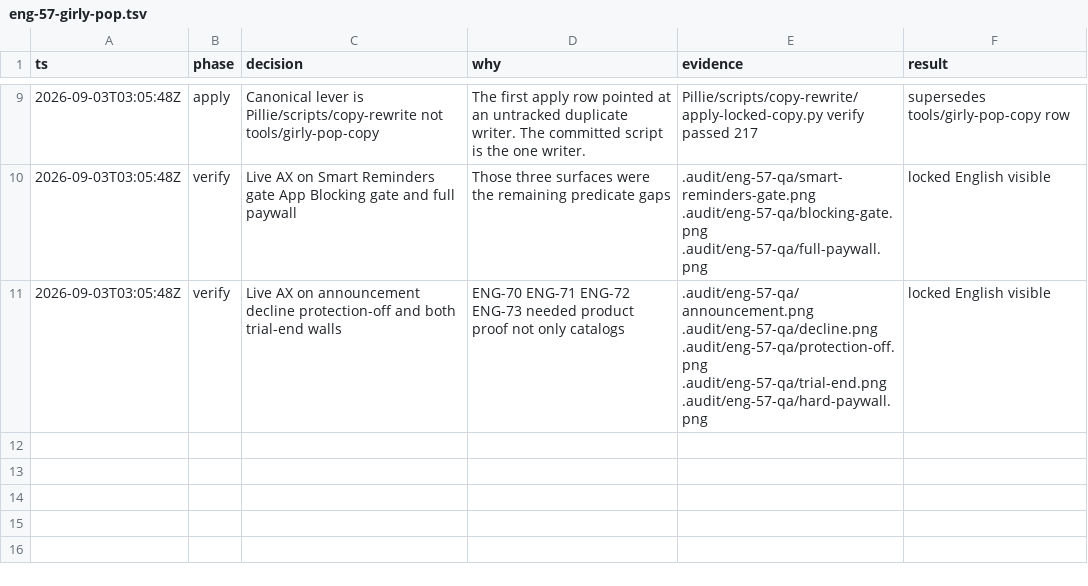
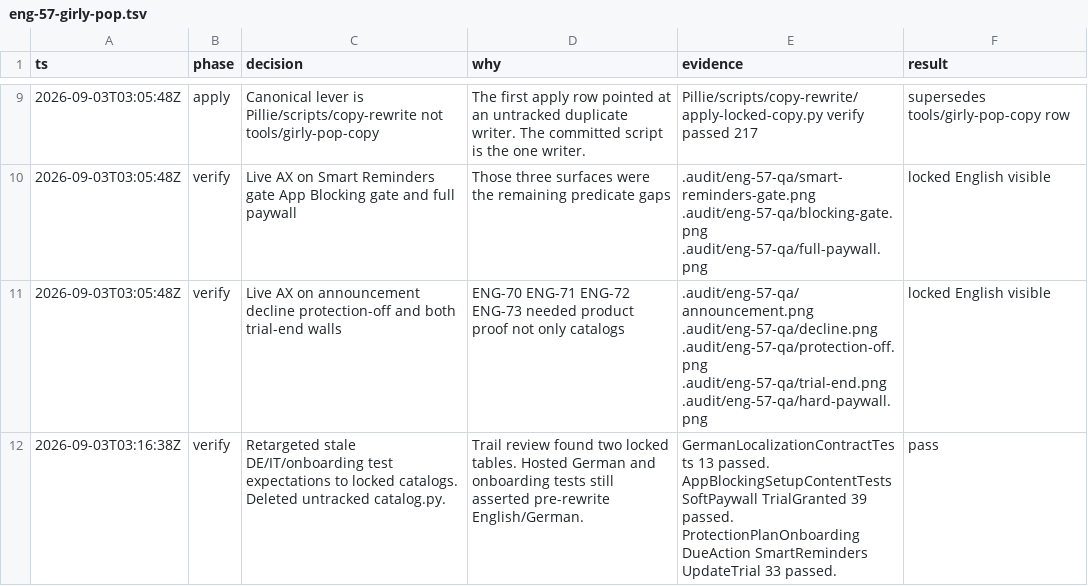
Before and after one commit to idrisskone101/pillie, a TSV file: .audit/eng-57-girly-pop.tsv, drawn as a sheet; only a part is shown, gaps mark what is left out.

```diff
--- a/.audit/eng-57-girly-pop.tsv
+++ b/.audit/eng-57-girly-pop.tsv
@@ -11 +11,2 @@ ts	phase	decision	why	evidence	result
 2026-09-03T03:05:48Z	verify	Live AX on announcement decline protection-off and both trial-end walls	ENG-70 ENG-71 ENG-72 ENG-73 needed product proof not only catalogs	.audit/eng-57-qa/announcement.png .audit/eng-57-qa/decline.png .audit/eng-57-qa/protection-off.png .audit/eng-57-qa/trial-end.png .audit/eng-57-qa/hard-paywall.png	locked English visible
+2026-09-03T03:16:38Z	verify	Retargeted stale DE/IT/onboarding test expectations to locked catalogs. Deleted untracked catalog.py.	Trail review found two locked tables. Hosted German and onboarding tests still asserted pre-rewrite English/German.	GermanLocalizationContractTests 13 passed. AppBlockingSetupContentTests SoftPaywall TrialGranted 39 passed. ProtectionPlanOnboarding DueAction SmartReminders UpdateTrial 33 passed.	pass
```
Also changed, not shown: 4 other files.
